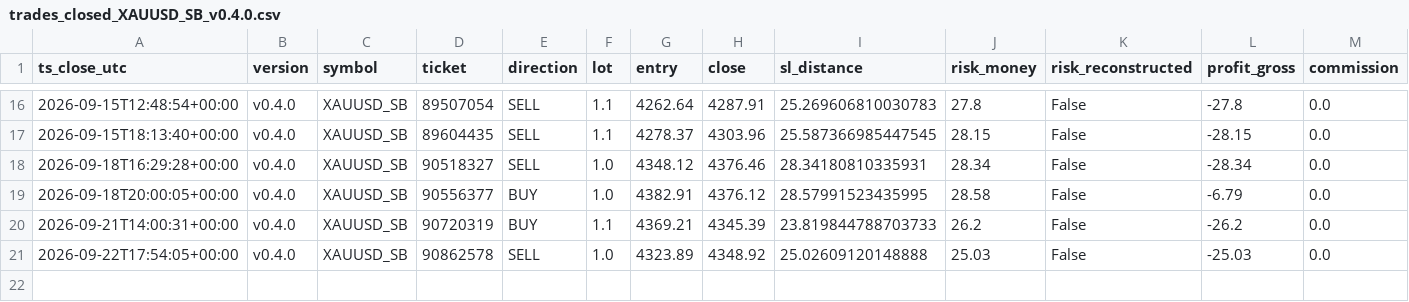
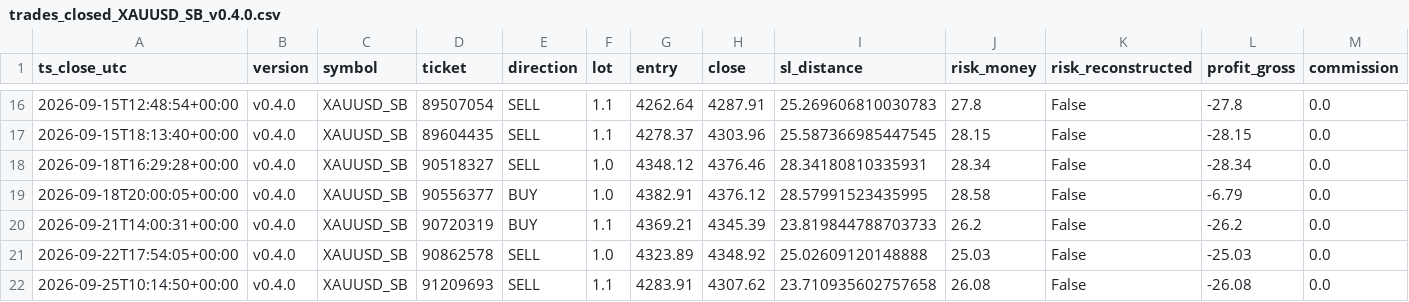
Before and after one commit to jorgenofuentes/tb-logs, a CSV file: trades_closed_XAUUSD_SB_v0.4.0.csv, drawn as a sheet; only a part is shown, gaps mark what is left out; rows hold the shown columns only; the diff names each change by its address in the sheet, - before the commit and + after, or states it on an @@ line.

```diff
--- a/trades_closed_XAUUSD_SB_v0.4.0.csv
+++ b/trades_closed_XAUUSD_SB_v0.4.0.csv
+row 22: 2026-09-25T10:14:50+00:00 | v0.4.0 | XAUUSD_SB | 91209693 | SELL | 1.1 | 4283.91 | 4307.62 | 23.710935602757658 | 26.08 | False | -26.08 | 0.0
```
Also changed, not shown: 3 other files.
